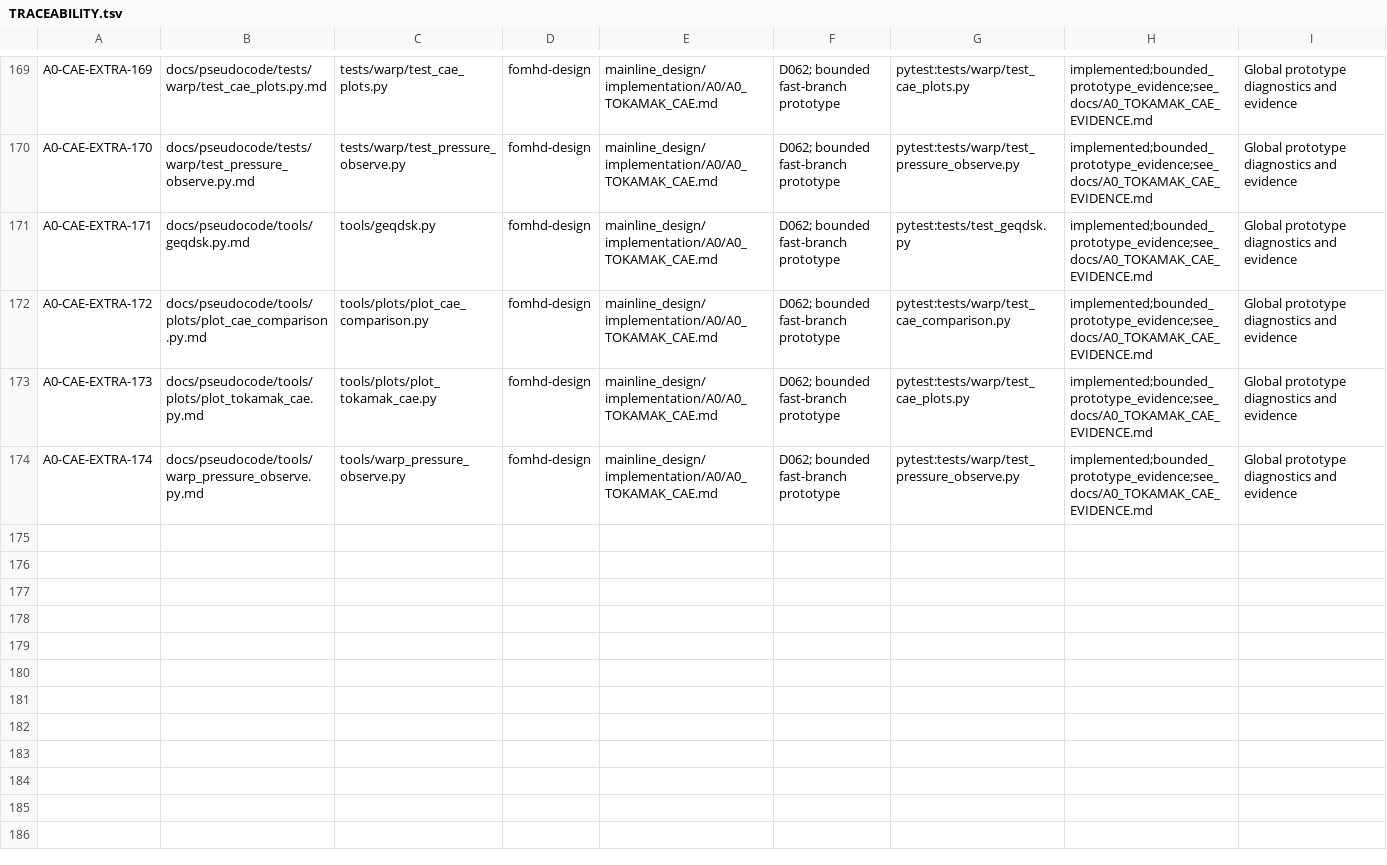
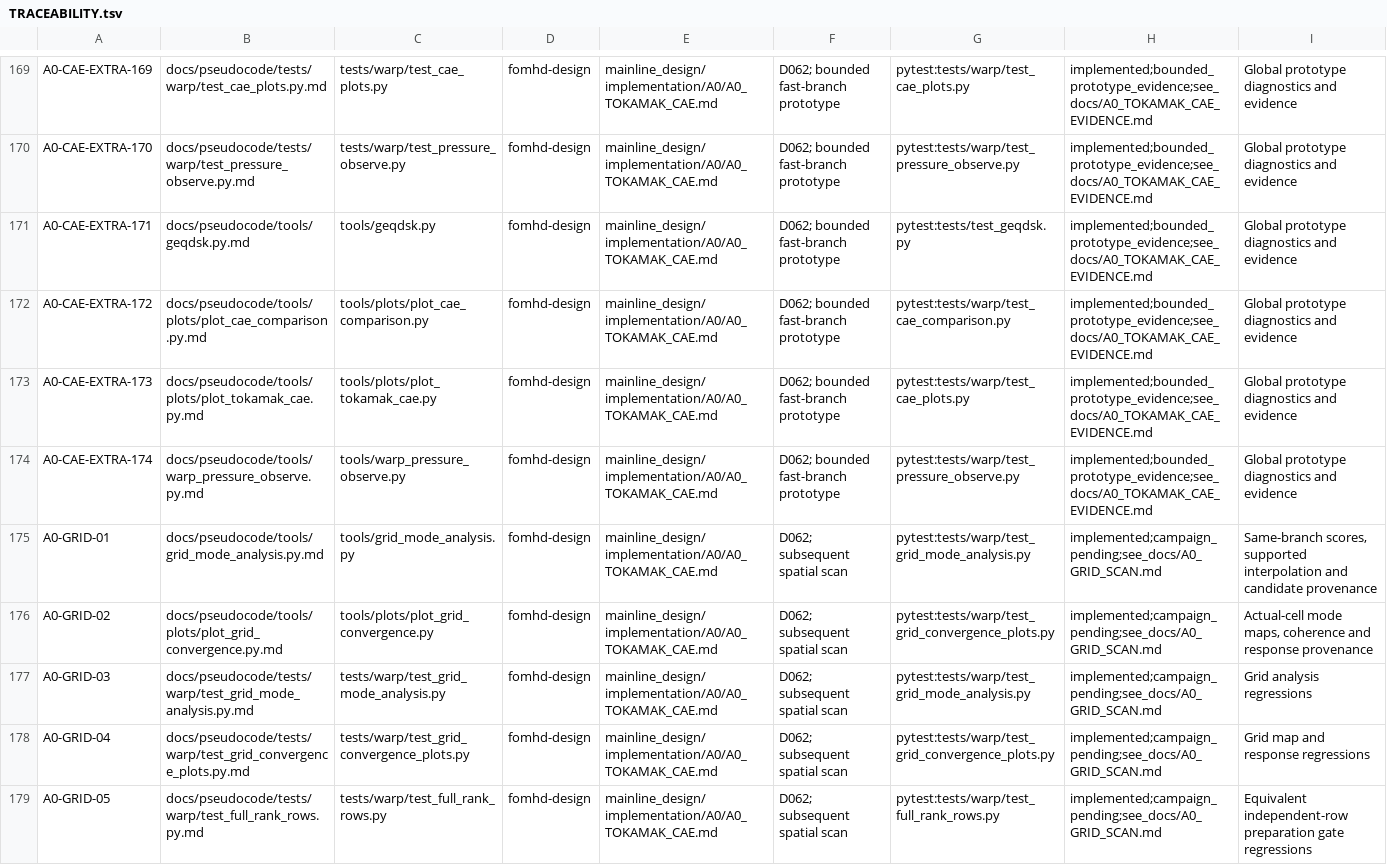
Before and after one commit to ziyu59151/fomhd, a TSV file: docs/pseudocode/TRACEABILITY.tsv, drawn as a sheet; only a part is shown, gaps mark what is left out.

Commit message:
Add bounded spatial refinement and explicit mode structure analysis

```diff
--- a/docs/pseudocode/TRACEABILITY.tsv
+++ b/docs/pseudocode/TRACEABILITY.tsv
@@ -174 +174,6 @@ A0-CAE-EXTRA-173	docs/pseudocode/tools/plots/plot_tokamak_cae.py.md	tools/plots/
 A0-CAE-EXTRA-174	docs/pseudocode/tools/warp_pressure_observe.py.md	tools/warp_pressure_observe.py	fomhd-design	mainline_design/implementation/A0/A0_TOKAMAK_CAE.md	D062; bounded fast-branch prototype	pytest:tests/warp/test_pressure_observe.py	implemented;bounded_prototype_evidence;see_docs/A0_TOKAMAK_CAE_EVIDENCE.md	Global prototype diagnostics and evidence
+A0-GRID-01	docs/pseudocode/tools/grid_mode_analysis.py.md	tools/grid_mode_analysis.py	fomhd-design	mainline_design/implementation/A0/A0_TOKAMAK_CAE.md	D062; subsequent spatial scan	pytest:tests/warp/test_grid_mode_analysis.py	implemented;campaign_pending;see_docs/A0_GRID_SCAN.md	Same-branch scores, supported interpolation and candidate provenance
+A0-GRID-02	docs/pseudocode/tools/plots/plot_grid_convergence.py.md	tools/plots/plot_grid_convergence.py	fomhd-design	mainline_design/implementation/A0/A0_TOKAMAK_CAE.md	D062; subsequent spatial scan	pytest:tests/warp/test_grid_convergence_plots.py	implemented;campaign_pending;see_docs/A0_GRID_SCAN.md	Actual-cell mode maps, coherence and response provenance
+A0-GRID-03	docs/pseudocode/tests/warp/test_grid_mode_analysis.py.md	tests/warp/test_grid_mode_analysis.py	fomhd-design	mainline_design/implementation/A0/A0_TOKAMAK_CAE.md	D062; subsequent spatial scan	pytest:tests/warp/test_grid_mode_analysis.py	implemented;campaign_pending;see_docs/A0_GRID_SCAN.md	Grid analysis regressions
+A0-GRID-04	docs/pseudocode/tests/warp/test_grid_convergence_plots.py.md	tests/warp/test_grid_convergence_plots.py	fomhd-design	mainline_design/implementation/A0/A0_TOKAMAK_CAE.md	D062; subsequent spatial scan	pytest:tests/warp/test_grid_convergence_plots.py	implemented;campaign_pending;see_docs/A0_GRID_SCAN.md	Grid map and response regressions
+A0-GRID-05	docs/pseudocode/tests/warp/test_full_rank_rows.py.md	tests/warp/test_full_rank_rows.py	fomhd-design	mainline_design/implementation/A0/A0_TOKAMAK_CAE.md	D062; subsequent spatial scan	pytest:tests/warp/test_full_rank_rows.py	implemented;campaign_pending;see_docs/A0_GRID_SCAN.md	Equivalent independent-row preparation gate regressions
```
Also changed, not shown: 23 other files.
